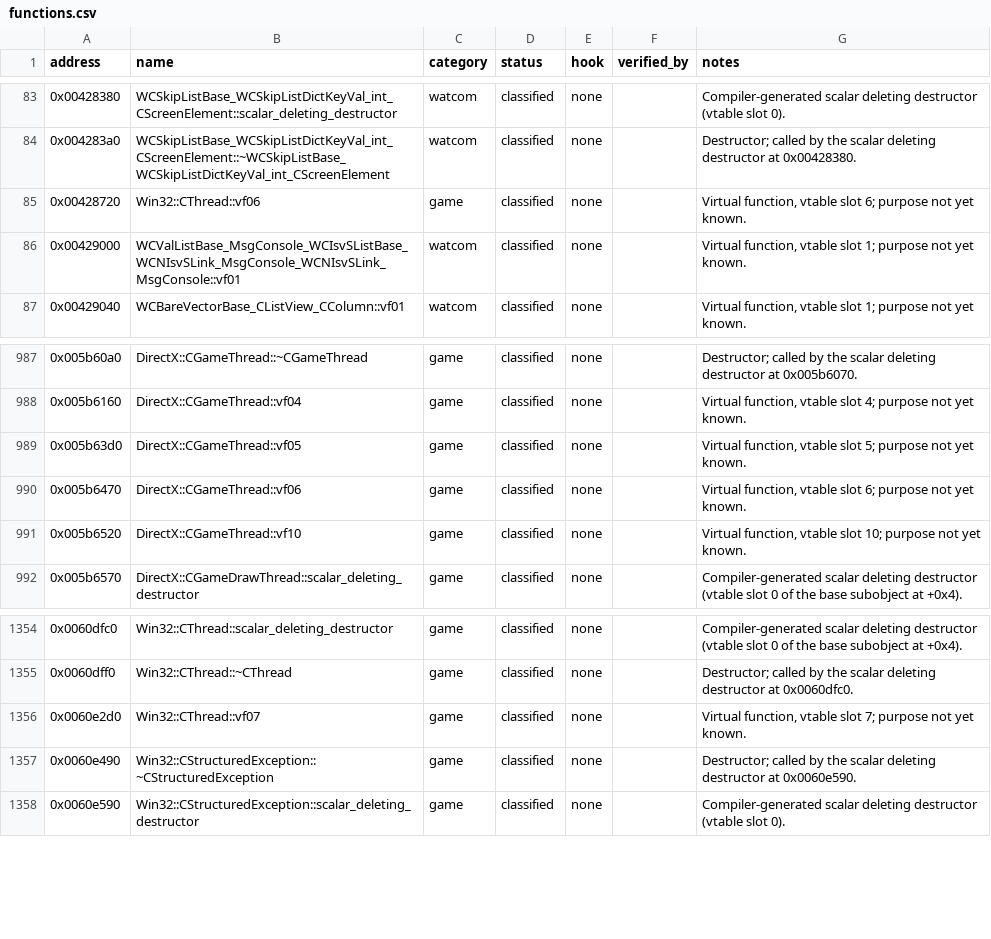
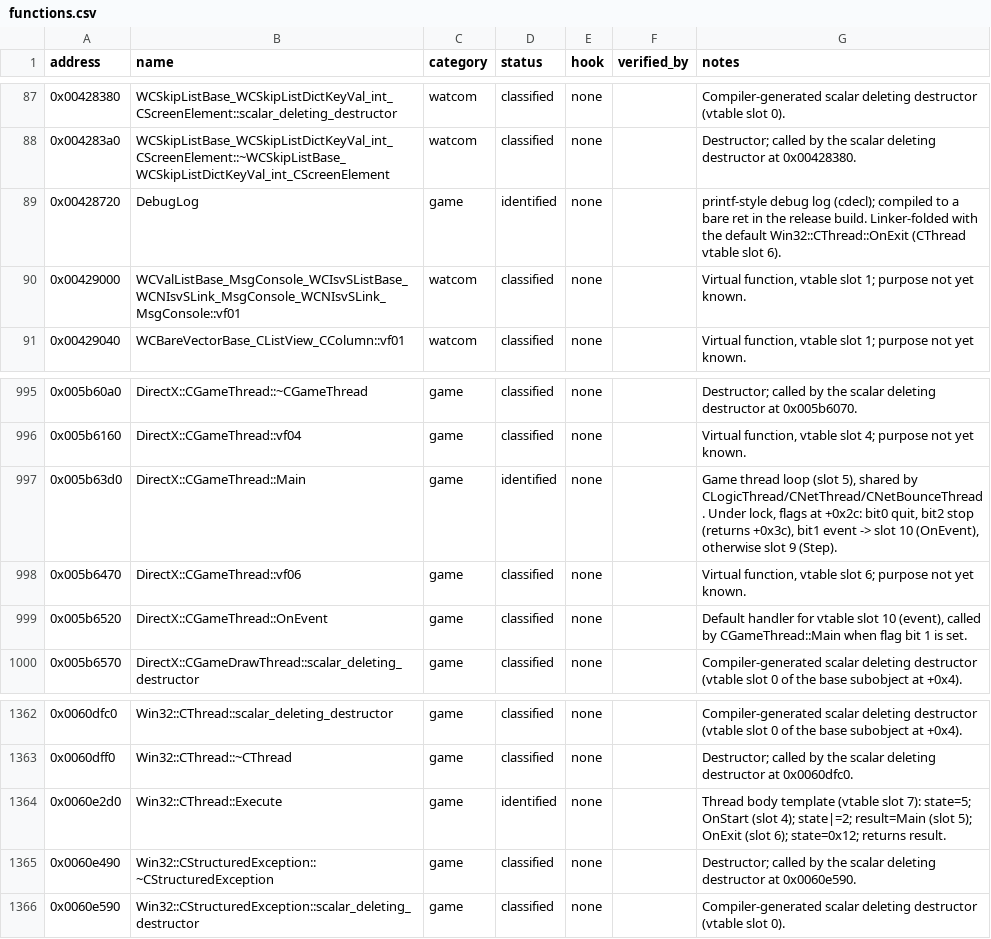
Before and after one commit to OptimusCrime/s3u-reverse, a CSV file: re/functions.csv, drawn as a sheet; only a part is shown, gaps mark what is left out; the diff covers the shown part only.

```diff
--- a/re/functions.csv
+++ b/re/functions.csv
@@ -84,3 +88,3 @@ address,name,category,status,hook,verified_by,notes
 0x004283a0,WCSkipListBase_WCSkipListDictKeyVal_int_CScreenElement::~WCSkipListBase_WCSkipListDictKeyVal_int_CScreenElement,watcom,classified,none,,Destructor; called by the scalar deleting destructor at 0x00428380.
-0x00428720,Win32::CThread::vf06,game,classified,none,,"Virtual function, vtable slot 6; purpose not yet known."
+0x00428720,DebugLog,game,identified,none,,printf-style debug log (cdecl); compiled to a bare ret in the release build. Linker-folded with the default Win32::CThread::OnExit (CThread vtable slot 6).
 0x00429000,WCValListBase_MsgConsole_WCIsvSListBase_WCNIsvSLink_MsgConsole_WCNIsvSLink_MsgConsole::vf01,watcom,classified,none,,"Virtual function, vtable slot 1; purpose not yet known."
@@ -988,5 +996,5 @@ address,name,category,status,hook,verified_by,notes
 0x005b6160,DirectX::CGameThread::vf04,game,classified,none,,"Virtual function, vtable slot 4; purpose not yet known."
-0x005b63d0,DirectX::CGameThread::vf05,game,classified,none,,"Virtual function, vtable slot 5; purpose not yet known."
+0x005b63d0,DirectX::CGameThread::Main,game,identified,none,,"Game thread loop (slot 5), shared by CLogicThread/CNetThread/CNetBounceThread. Under lock, flags at +0x2c: bit0 quit, bit2 stop (returns +0x3c), bit1 event -> slot 10 (OnEvent), otherwise slot 9 (Step)."
 0x005b6470,DirectX::CGameThread::vf06,game,classified,none,,"Virtual function, vtable slot 6; purpose not yet known."
-0x005b6520,DirectX::CGameThread::vf10,game,classified,none,,"Virtual function, vtable slot 10; purpose not yet known."
+0x005b6520,DirectX::CGameThread::OnEvent,game,classified,none,,"Default handler for vtable slot 10 (event), called by CGameThread::Main when flag bit 1 is set."
 0x005b6570,DirectX::CGameDrawThread::scalar_deleting_destructor,game,classified,none,,Compiler-generated scalar deleting destructor (vtable slot 0 of the base subobject at +0x4).
@@ -1355,3 +1363,3 @@ address,name,category,status,hook,verified_by,notes
 0x0060dff0,Win32::CThread::~CThread,game,classified,none,,Destructor; called by the scalar deleting destructor at 0x0060dfc0.
-0x0060e2d0,Win32::CThread::vf07,game,classified,none,,"Virtual function, vtable slot 7; purpose not yet known."
+0x0060e2d0,Win32::CThread::Execute,game,identified,none,,Thread body template (vtable slot 7): state=5; OnStart (slot 4); state|=2; result=Main (slot 5); OnExit (slot 6); state=0x12; returns result.
 0x0060e490,Win32::CStructuredException::~CStructuredException,game,classified,none,,Destructor; called by the scalar deleting destructor at 0x0060e590.
```
Also changed, not shown: 9 added rows and 7 edited cells elsewhere in this file, 6 other files.
